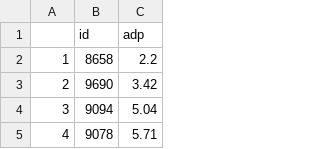
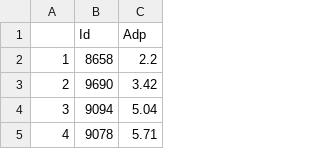
Before and after one commit to nduggirala/ffDataAnalysis, a CSV file: CleanData/ADP/2011_clean_adp.csv (was CleanData/ADP/2011_clean.csv), drawn as a sheet; only a part is shown.

Commit message:
merged all data together into total files

```diff
--- a/CleanData/ADP/2011_clean.csv
+++ b/CleanData/ADP/2011_clean_adp.csv
@@ -1,2 +1,2 @@
-"","id","adp"
+"","Id","Adp"
 "1","8658","2.2"
```
Also changed, not shown: CleanData/ADP/2012_clean_adp.csv, CleanData/ADP/2013_clean_adp.csv, 34 other files.
